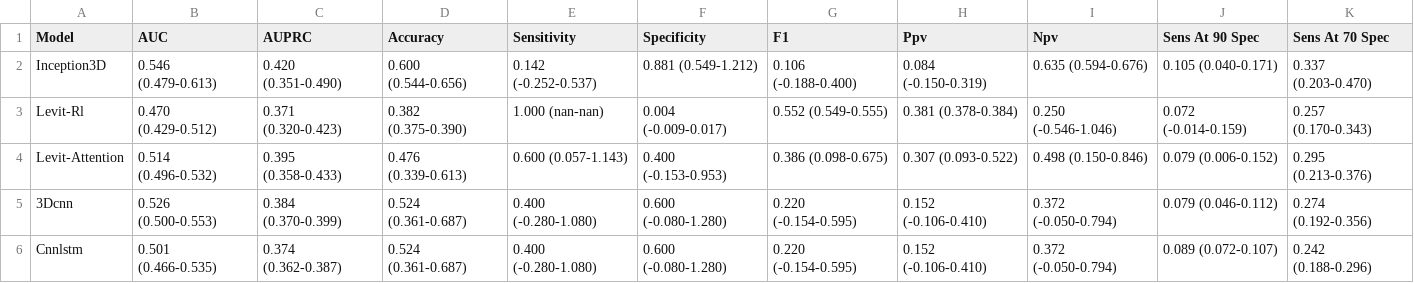
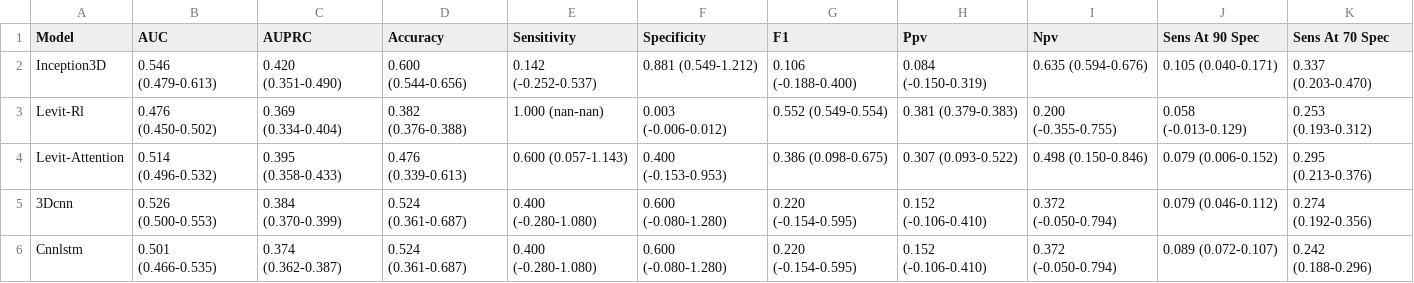
Before and after one commit to tbrokowski/ULTR-AI-Vid, a CSV file: visualization_outputs/metrics_comparison_test.csv, drawn as a sheet; only a part is shown.

```diff
--- a/visualization_outputs/metrics_comparison_test.csv
+++ b/visualization_outputs/metrics_comparison_test.csv
@@ -2,3 +2,3 @@ Model,AUC,AUPRC,Accuracy,Sensitivity,Specificity,F1,Ppv,Npv,Sens At 90 Spec,Sens
 Inception3D,0.546 (0.479-0.613),0.420 (0.351-0.490),0.600 (0.544-0.656),0.142 (-0.252-0.537),0.881 (0.549-1.212),0.106 (-0.188-0.400),0.084 (-0.150-0.319),0.635 (0.594-0.676),0.105 (0.040-0.171),0.337 (0.203-0.470)
-Levit-Rl,0.470 (0.429-0.512),0.371 (0.320-0.423),0.382 (0.375-0.390),1.000 (nan-nan),0.004 (-0.009-0.017),0.552 (0.549-0.555),0.381 (0.378-0.384),0.250 (-0.546-1.046),0.072 (-0.014-0.159),0.257 (0.170-0.343)
+Levit-Rl,0.476 (0.450-0.502),0.369 (0.334-0.404),0.382 (0.376-0.388),1.000 (nan-nan),0.003 (-0.006-0.012),0.552 (0.549-0.554),0.381 (0.379-0.383),0.200 (-0.355-0.755),0.058 (-0.013-0.129),0.253 (0.193-0.312)
 Levit-Attention,0.514 (0.496-0.532),0.395 (0.358-0.433),0.476 (0.339-0.613),0.600 (0.057-1.143),0.400 (-0.153-0.953),0.386 (0.098-0.675),0.307 (0.093-0.522),0.498 (0.150-0.846),0.079 (0.006-0.152),0.295 (0.213-0.376)
```
Also changed, not shown: visualization_outputs/statistical_significance_tests.csv, 20 other files.
